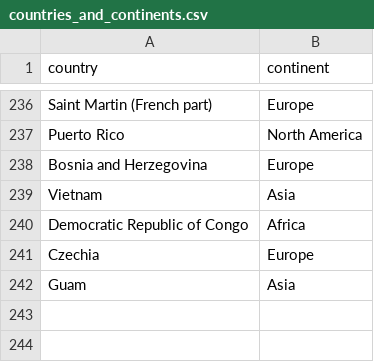
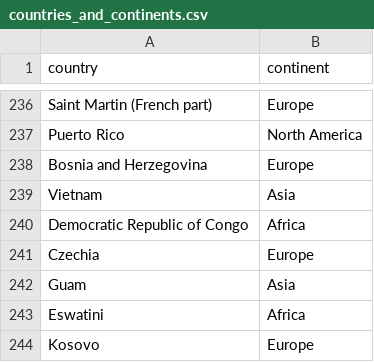
Before and after one commit to Toastaspiring/MSPR-ANALIZE-IT, a CSV file: files/countries_and_continents.csv, drawn as a sheet; only a part is shown, gaps mark what is left out; the diff names each change by its address in the sheet, - before the commit and + after, or states it on an @@ line.

```diff
--- a/files/countries_and_continents.csv
+++ b/files/countries_and_continents.csv
+row 243: Eswatini | Africa
+row 244: Kosovo | Europe
```
Also changed, not shown: 1 other file.
